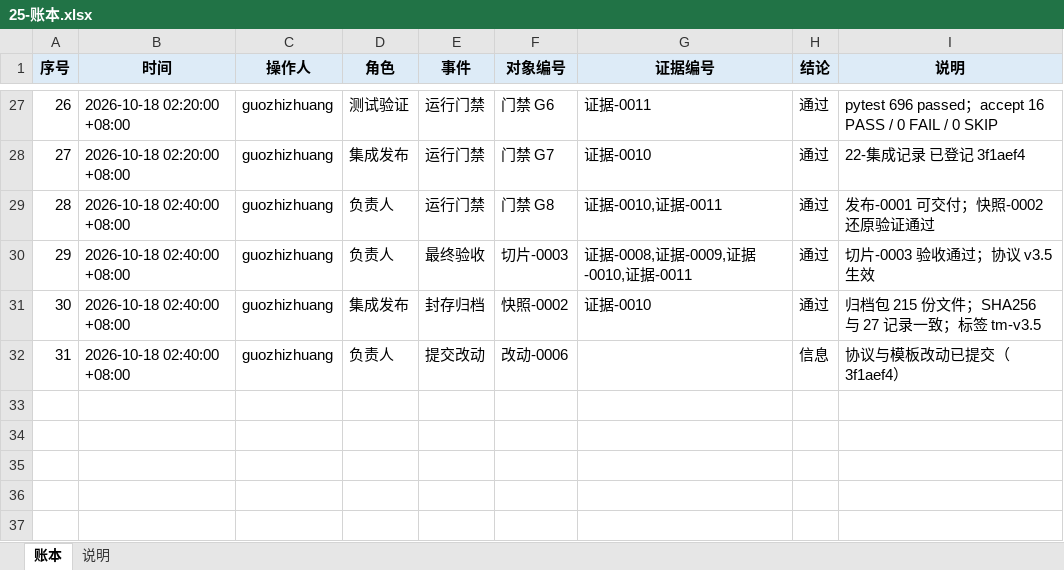
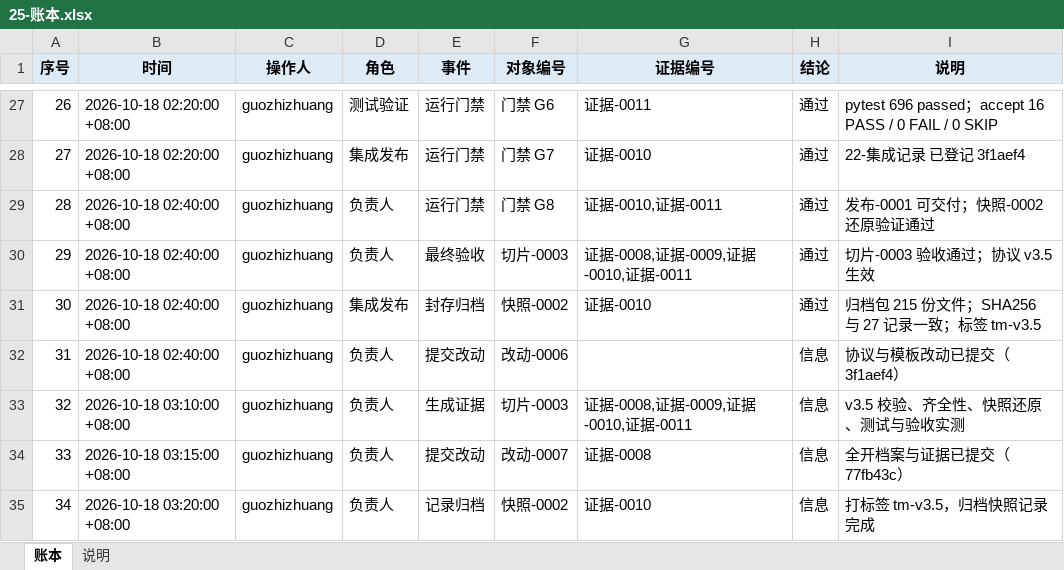
Before and after one commit to CL98K/DCG, an Excel workbook: 协作/25-账本.xlsx, sheet 账本, drawn as a sheet; only a part is shown, gaps mark what is left out; values as stored, in another font and other column widths than the file's, no borders; the diff names each change by its address in the sheet, - before the commit and + after, or states it on an @@ line.

Commit message:
chore(tm): record the v3.5 rollout in the ledger and change list

```diff
--- a/协作/25-账本.xlsx (sheet 账本)
+++ b/协作/25-账本.xlsx (sheet 账本)
+row 33: 32 | 2026-10-18 03:10:00 +08:00 | guozhizhuang | 负责人 | 生成证据 | 切片-0003 | 证据-0008,证据-0009,证据-0010,证据-0011 | 信息 | v3.5 校验、齐全性、快照还原、测试与验收实测
+row 34: 33 | 2026-10-18 03:15:00 +08:00 | guozhizhuang | 负责人 | 提交改动 | 改动-0007 | 证据-0008 | 信息 | 全开档案与证据已提交（77fb43c）
+row 35: 34 | 2026-10-18 03:20:00 +08:00 | guozhizhuang | 负责人 | 记录归档 | 快照-0002 | 证据-0010 | 信息 | 打标签 tm-v3.5，归档快照记录完成
```
Also changed, not shown: 协作/14-改动清单.xlsx, 协作/20-验收记录.xlsx, 2 other files.
